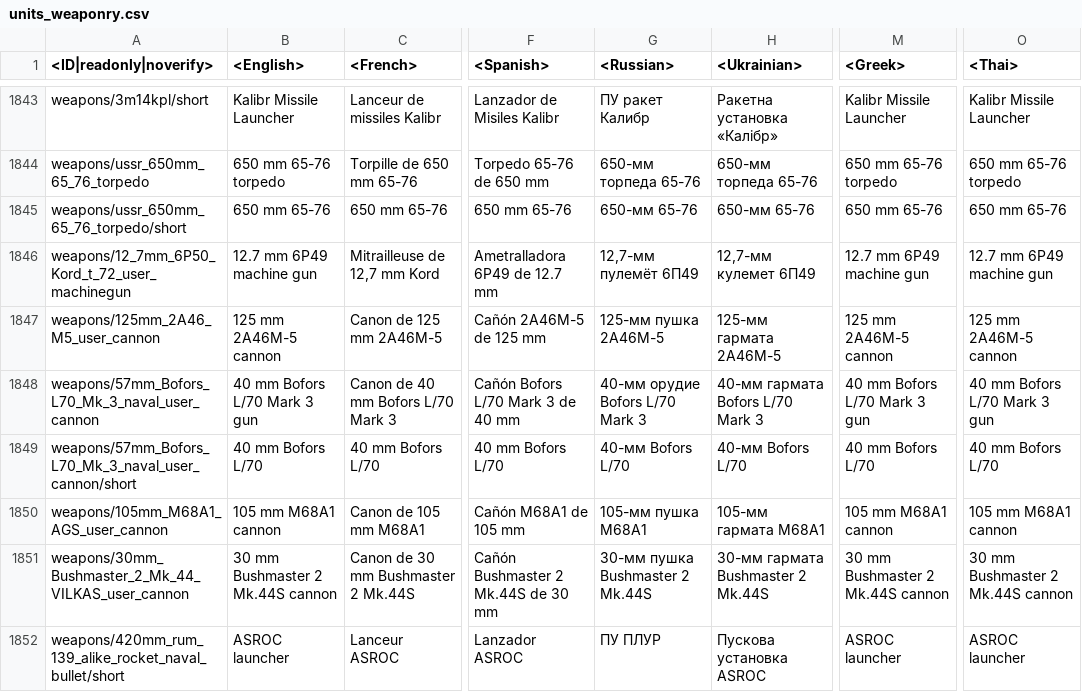
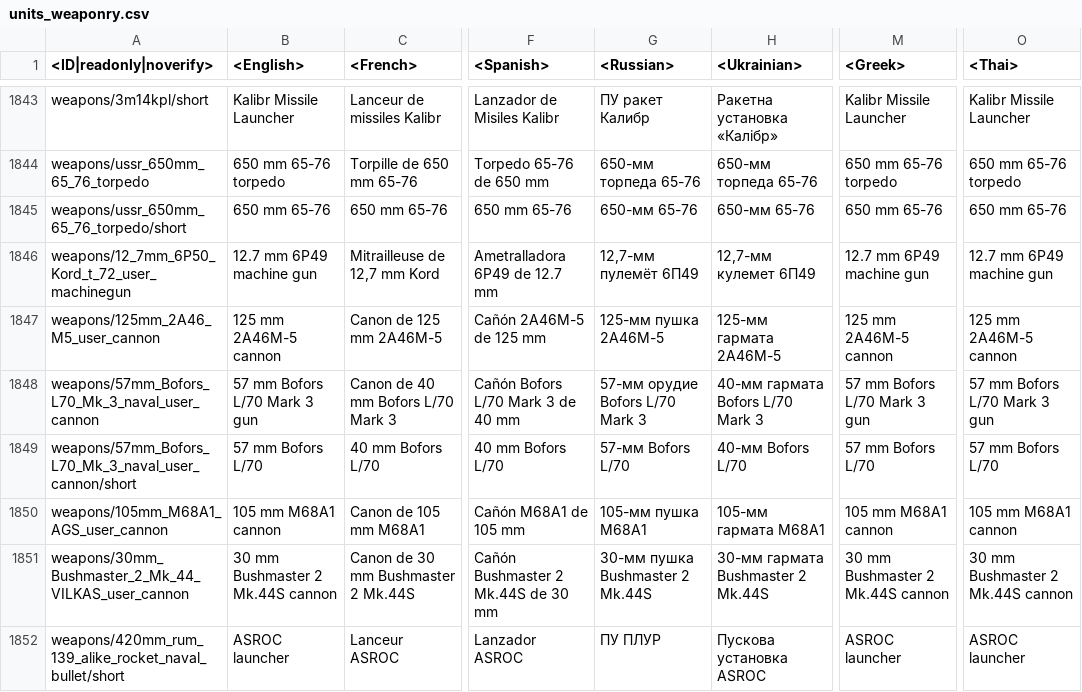
Before and after one commit to zhuxiii/WTM, a CSV file: lang/units_weaponry.csv, drawn as a sheet; only a part is shown, gaps mark what is left out; the diff names each change by its address in the sheet, - before the commit and + after, or states it on an @@ line.

```diff
--- a/lang/units_weaponry.csv
+++ b/lang/units_weaponry.csv
-B1848 (<English>): 40 mm Bofors L/70 Mark 3 gun
+B1848 (<English>): 57 mm Bofors L/70 Mark 3 gun
-G1848 (<Russian>): 40-мм орудие Bofors L/70 Mark 3
+G1848 (<Russian>): 57-мм орудие Bofors L/70 Mark 3
-M1848 (<Greek>): 40 mm Bofors L/70 Mark 3 gun
+M1848 (<Greek>): 57 mm Bofors L/70 Mark 3 gun
-O1848 (<Thai>): 40 mm Bofors L/70 Mark 3 gun
+O1848 (<Thai>): 57 mm Bofors L/70 Mark 3 gun
-B1849 (<English>): 40 mm Bofors L/70
+B1849 (<English>): 57 mm Bofors L/70
-G1849 (<Russian>): 40-мм Bofors L/70
+G1849 (<Russian>): 57-мм Bofors L/70
-M1849 (<Greek>): 40 mm Bofors L/70
+M1849 (<Greek>): 57 mm Bofors L/70
-O1849 (<Thai>): 40 mm Bofors L/70
+O1849 (<Thai>): 57 mm Bofors L/70
```
Also changed, not shown: 1 other file.
